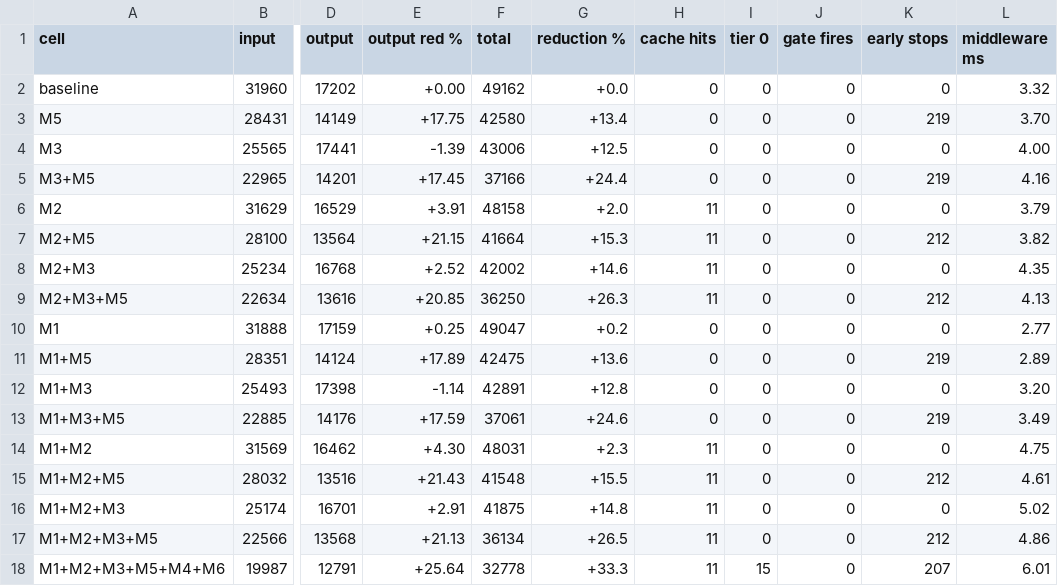
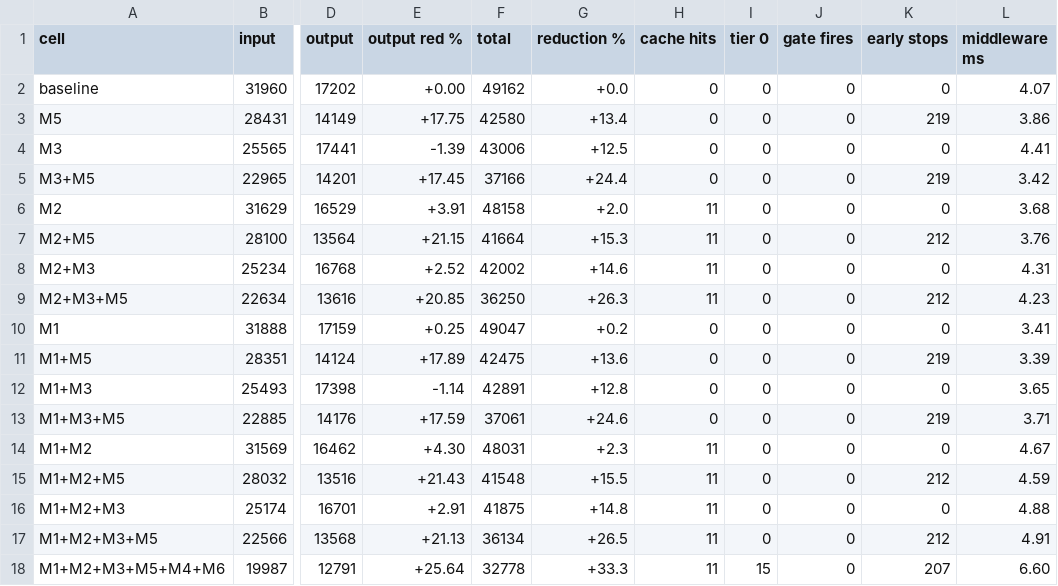
Before and after one commit to dev-singh1407/parsimony, a CSV file: figures/ablation.csv, drawn as a sheet; only a part is shown, gaps mark what is left out; the diff names each change by its address in the sheet, - before the commit and + after, or states it on an @@ line.

```diff
--- a/figures/ablation.csv
+++ b/figures/ablation.csv
-L2 (middleware ms): 3.32
+L2 (middleware ms): 4.07
-L3 (middleware ms): 3.70
+L3 (middleware ms): 3.86
-L4 (middleware ms): 4.00
+L4 (middleware ms): 4.41
-L5 (middleware ms): 4.16
+L5 (middleware ms): 3.42
-L6 (middleware ms): 3.79
+L6 (middleware ms): 3.68
-L7 (middleware ms): 3.82
+L7 (middleware ms): 3.76
-L8 (middleware ms): 4.35
+L8 (middleware ms): 4.31
-L9 (middleware ms): 4.13
+L9 (middleware ms): 4.23
-L10 (middleware ms): 2.77
+L10 (middleware ms): 3.41
-L11 (middleware ms): 2.89
+L11 (middleware ms): 3.39
-L12 (middleware ms): 3.20
+L12 (middleware ms): 3.65
-L13 (middleware ms): 3.49
+L13 (middleware ms): 3.71
-L14 (middleware ms): 4.75
+L14 (middleware ms): 4.67
-L15 (middleware ms): 4.61
+L15 (middleware ms): 4.59
-L16 (middleware ms): 5.02
+L16 (middleware ms): 4.88
-L17 (middleware ms): 4.86
+L17 (middleware ms): 4.91
-L18 (middleware ms): 6.01
+L18 (middleware ms): 6.60
```
Also changed, not shown: figures/encoders.csv, figures/middleware.csv, 21 other files.
